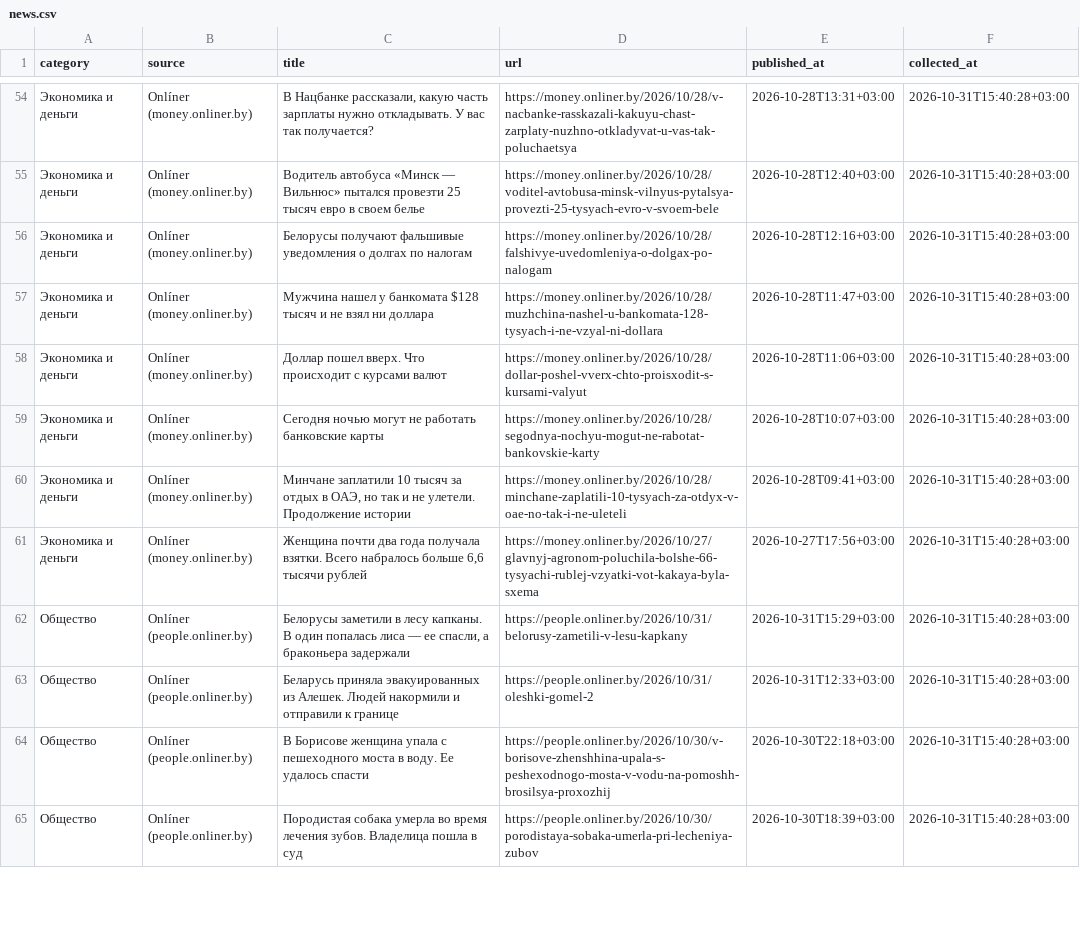
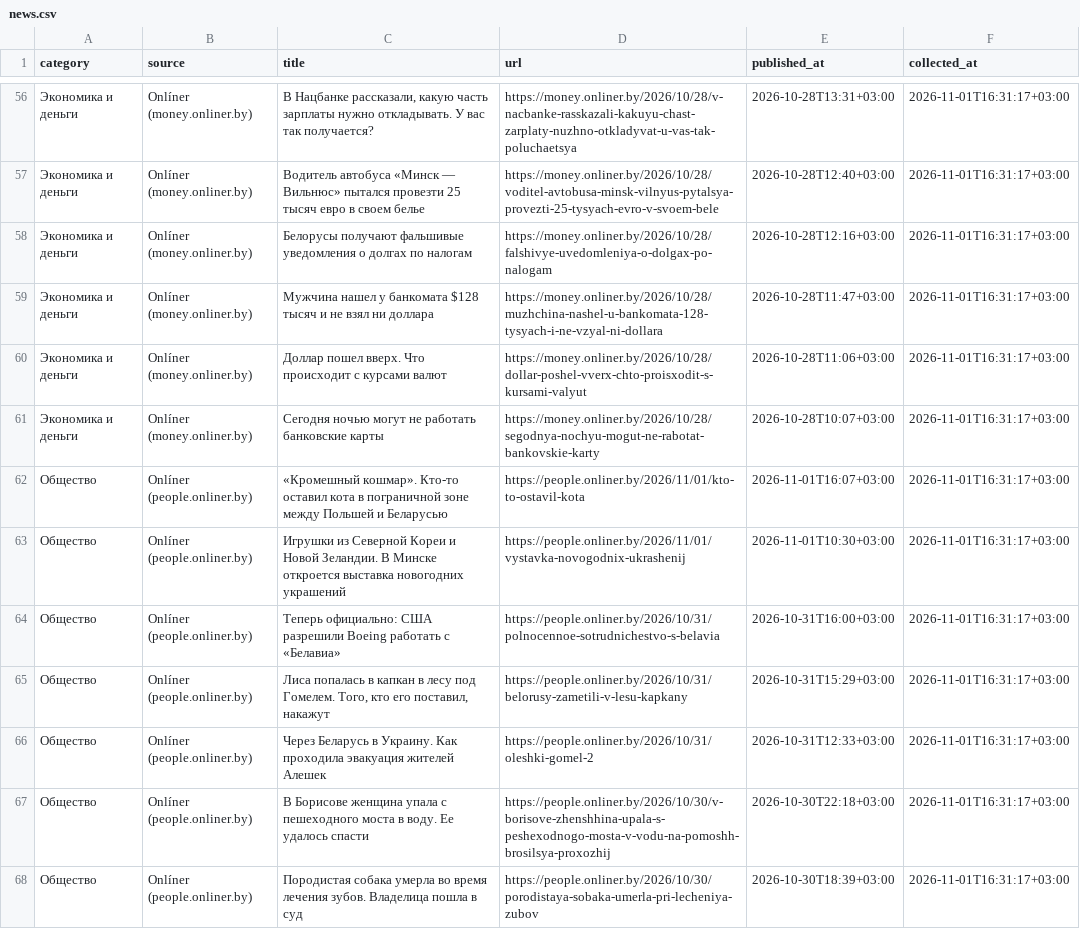
Before and after one commit to pavelgpt8888-sys/Belarus-News-Scraper, a CSV file: data/news.csv, drawn as a sheet; only a part is shown, gaps mark what is left out; removed rows and columns are numbered as before the commit, all else as after; the diff covers the shown part only; the diff names each change by its address in the sheet, - before the commit and + after, or states it on an @@ line.

```diff
--- a/data/news.csv
+++ b/data/news.csv
-F56:F61 (collected_at): 2026-10-31T15:40:28+03:00
+F56:F61 (collected_at): 2026-11-01T16:31:17+03:00
-row 60: Экономика и деньги | Onlíner (money.onliner.by) | Минчане заплатили 10 тысяч за отдых в ОАЭ, но так и не улетели. Продолжение истории | https://money.onliner.by/2026/10/28/minchane-zaplatili-10-tysyach-za-otdyx-v-oae-no-tak-i-ne-uleteli | 2026-10-28T09:41+03:00 | 2026-10-31T15:40:28+03:00
-row 61: Экономика и деньги | Onlíner (money.onliner.by) | Женщина почти два года получала взятки. Всего набралось больше 6,6 тысячи рублей | https://money.onliner.by/2026/10/27/glavnyj-agronom-poluchila-bolshe-66-tysyachi-rublej-vzyatki-vot-kakaya-byla-sxema | 2026-10-27T17:56+03:00 | 2026-10-31T15:40:28+03:00
+row 62: Общество | Onlíner (people.onliner.by) | «Кромешный кошмар». Кто-то оставил кота в пограничной зоне между Польшей и Беларусью | https://people.onliner.by/2026/11/01/kto-to-ostavil-kota | 2026-11-01T16:07+03:00 | 2026-11-01T16:31:17+03:00
+row 63: Общество | Onlíner (people.onliner.by) | Игрушки из Северной Кореи и Новой Зеландии. В Минске откроется выставка новогодних украшений | https://people.onliner.by/2026/11/01/vystavka-novogodnix-ukrashenij | 2026-11-01T10:30+03:00 | 2026-11-01T16:31:17+03:00
+row 64: Общество | Onlíner (people.onliner.by) | Теперь официально: США разрешили Boeing работать с «Белавиа» | https://people.onliner.by/2026/10/31/polnocennoe-sotrudnichestvo-s-belavia | 2026-10-31T16:00+03:00 | 2026-11-01T16:31:17+03:00
-C65 (title): Белорусы заметили в лесу капканы. В один попалась лиса — ее спасли, а браконьера задержали
+C65 (title): Лиса попалась в капкан в лесу под Гомелем. Того, кто его поставил, накажут
-F65:F68 (collected_at): 2026-10-31T15:40:28+03:00
+F65:F68 (collected_at): 2026-11-01T16:31:17+03:00
-C66 (title): Беларусь приняла эвакуированных из Алешек. Людей накормили и отправили к границе
+C66 (title): Через Беларусь в Украину. Как проходила эвакуация жителей Алешек
```
Also changed, not shown: 4 added rows, 5 removed rows and 73 edited cells elsewhere in this file.
